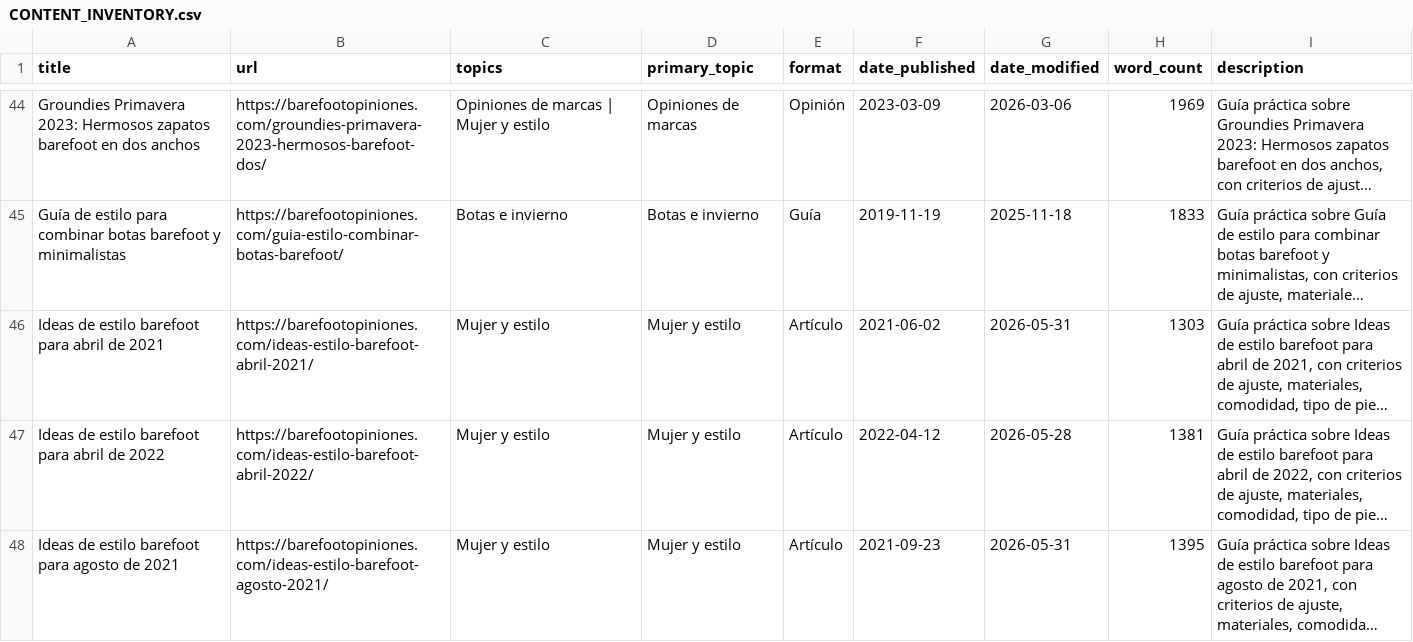
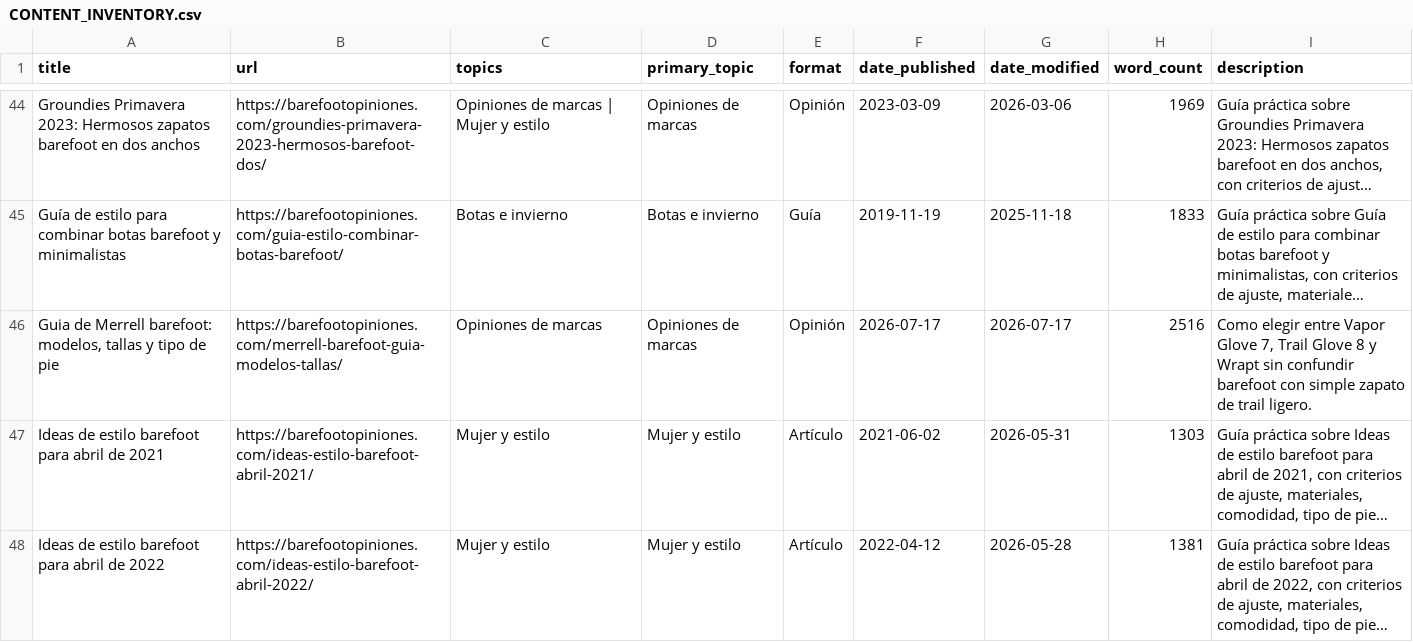
Before and after one commit to erikhsu70/barefootopiniones, a CSV file: CONTENT_INVENTORY.csv, drawn as a sheet; only a part is shown, gaps mark what is left out; the shorter side is filled out with more unchanged rows; long unchanged cells end in …; the diff names each change by its address in the sheet, - before the commit and + after, or states it on an @@ line.

Commit message:
Publish Merrell barefoot guide

```diff
--- a/CONTENT_INVENTORY.csv
+++ b/CONTENT_INVENTORY.csv
+row 46: Guia de Merrell barefoot: modelos, tallas y tipo de pie | https://barefootopiniones.com/merrell-barefoot-guia-modelos-tallas/ | Opiniones de marcas | Opiniones de marcas | Opinión | 2026-07-17 | 2026-07-17 | 2516 | Como elegir entre Vapor Glove 7, Trail Glove 8 y Wrapt sin confundir barefoot con simple zapato de trail ligero.
```
Also changed, not shown: 3 other files.
